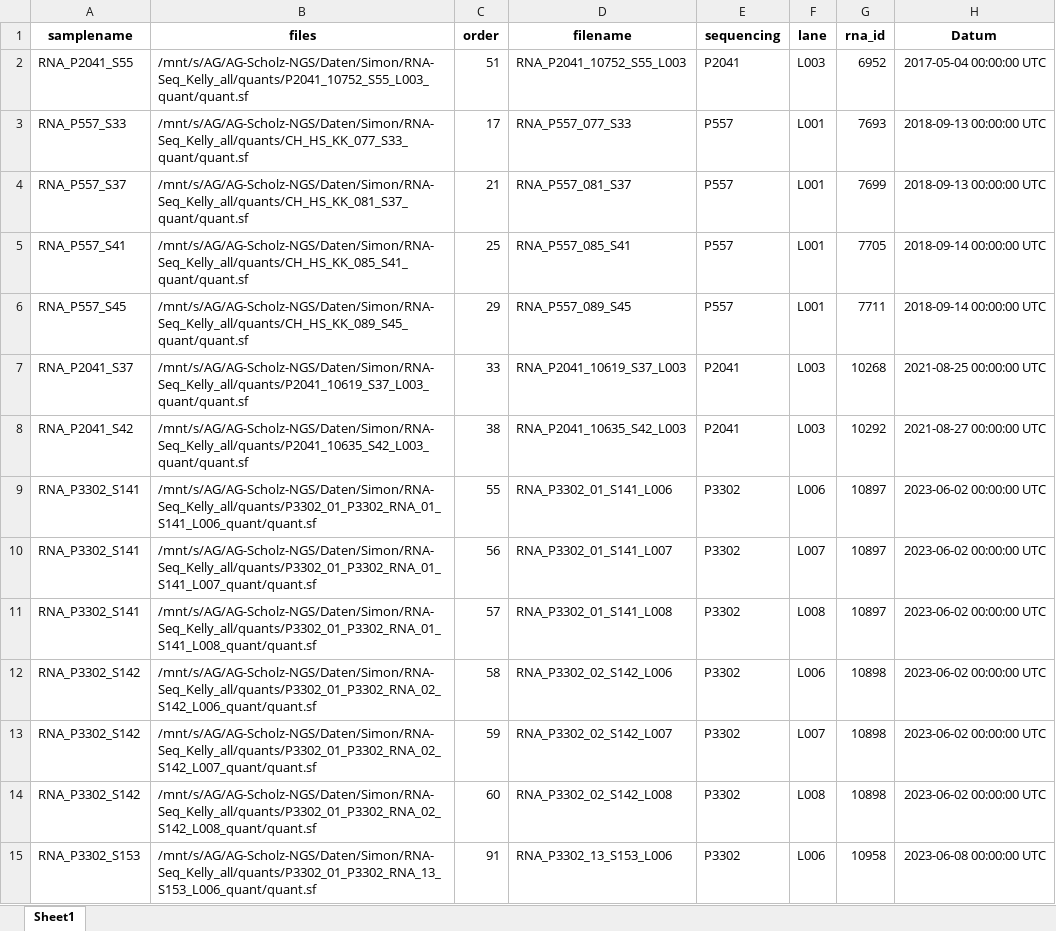
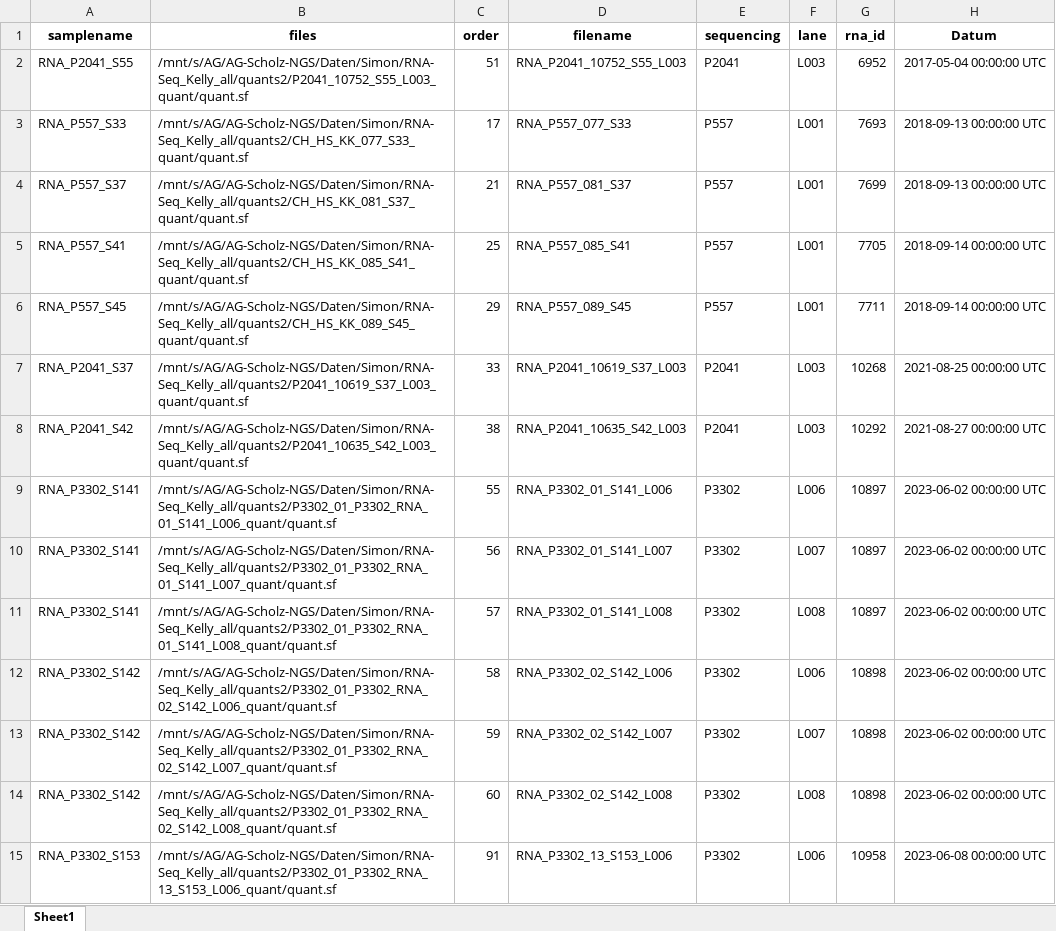
Before and after one commit to DNAborn/RNAseq_Kelly_Hx, an Excel workbook: 2024_02 Kelly all samples.xlsx, sheet Sheet1, drawn as a sheet; only a part is shown; values as stored, in another font and other column widths than the file's, no borders; the diff covers the shown part only; the diff names each change by its address in the sheet, - before the commit and + after, or states it on an @@ line.

```diff
--- a/2024_02 Kelly all samples.xlsx (sheet Sheet1)
+++ b/2024_02 Kelly all samples.xlsx (sheet Sheet1)
-B2 (files): /mnt/s/AG/AG-Scholz-NGS/Daten/Simon/RNA-Seq_Kelly_all/quants/P2041_10752_S55_L003_quant/quant.sf
+B2 (files): /mnt/s/AG/AG-Scholz-NGS/Daten/Simon/RNA-Seq_Kelly_all/quants2/P2041_10752_S55_L003_quant/quant.sf
-B3 (files): /mnt/s/AG/AG-Scholz-NGS/Daten/Simon/RNA-Seq_Kelly_all/quants/CH_HS_KK_077_S33_quant/quant.sf
+B3 (files): /mnt/s/AG/AG-Scholz-NGS/Daten/Simon/RNA-Seq_Kelly_all/quants2/CH_HS_KK_077_S33_quant/quant.sf
-B4 (files): /mnt/s/AG/AG-Scholz-NGS/Daten/Simon/RNA-Seq_Kelly_all/quants/CH_HS_KK_081_S37_quant/quant.sf
+B4 (files): /mnt/s/AG/AG-Scholz-NGS/Daten/Simon/RNA-Seq_Kelly_all/quants2/CH_HS_KK_081_S37_quant/quant.sf
-B5 (files): /mnt/s/AG/AG-Scholz-NGS/Daten/Simon/RNA-Seq_Kelly_all/quants/CH_HS_KK_085_S41_quant/quant.sf
+B5 (files): /mnt/s/AG/AG-Scholz-NGS/Daten/Simon/RNA-Seq_Kelly_all/quants2/CH_HS_KK_085_S41_quant/quant.sf
-B6 (files): /mnt/s/AG/AG-Scholz-NGS/Daten/Simon/RNA-Seq_Kelly_all/quants/CH_HS_KK_089_S45_quant/quant.sf
+B6 (files): /mnt/s/AG/AG-Scholz-NGS/Daten/Simon/RNA-Seq_Kelly_all/quants2/CH_HS_KK_089_S45_quant/quant.sf
-B7 (files): /mnt/s/AG/AG-Scholz-NGS/Daten/Simon/RNA-Seq_Kelly_all/quants/P2041_10619_S37_L003_quant/quant.sf
+B7 (files): /mnt/s/AG/AG-Scholz-NGS/Daten/Simon/RNA-Seq_Kelly_all/quants2/P2041_10619_S37_L003_quant/quant.sf
-B8 (files): /mnt/s/AG/AG-Scholz-NGS/Daten/Simon/RNA-Seq_Kelly_all/quants/P2041_10635_S42_L003_quant/quant.sf
+B8 (files): /mnt/s/AG/AG-Scholz-NGS/Daten/Simon/RNA-Seq_Kelly_all/quants2/P2041_10635_S42_L003_quant/quant.sf
-B9 (files): /mnt/s/AG/AG-Scholz-NGS/Daten/Simon/RNA-Seq_Kelly_all/quants/P3302_01_P3302_RNA_01_S141_L006_quant/quant.sf
+B9 (files): /mnt/s/AG/AG-Scholz-NGS/Daten/Simon/RNA-Seq_Kelly_all/quants2/P3302_01_P3302_RNA_01_S141_L006_quant/quant.sf
-B10 (files): /mnt/s/AG/AG-Scholz-NGS/Daten/Simon/RNA-Seq_Kelly_all/quants/P3302_01_P3302_RNA_01_S141_L007_quant/quant.sf
+B10 (files): /mnt/s/AG/AG-Scholz-NGS/Daten/Simon/RNA-Seq_Kelly_all/quants2/P3302_01_P3302_RNA_01_S141_L007_quant/quant.sf
-B11 (files): /mnt/s/AG/AG-Scholz-NGS/Daten/Simon/RNA-Seq_Kelly_all/quants/P3302_01_P3302_RNA_01_S141_L008_quant/quant.sf
+B11 (files): /mnt/s/AG/AG-Scholz-NGS/Daten/Simon/RNA-Seq_Kelly_all/quants2/P3302_01_P3302_RNA_01_S141_L008_quant/quant.sf
-B12 (files): /mnt/s/AG/AG-Scholz-NGS/Daten/Simon/RNA-Seq_Kelly_all/quants/P3302_01_P3302_RNA_02_S142_L006_quant/quant.sf
+B12 (files): /mnt/s/AG/AG-Scholz-NGS/Daten/Simon/RNA-Seq_Kelly_all/quants2/P3302_01_P3302_RNA_02_S142_L006_quant/quant.sf
-B13 (files): /mnt/s/AG/AG-Scholz-NGS/Daten/Simon/RNA-Seq_Kelly_all/quants/P3302_01_P3302_RNA_02_S142_L007_quant/quant.sf
+B13 (files): /mnt/s/AG/AG-Scholz-NGS/Daten/Simon/RNA-Seq_Kelly_all/quants2/P3302_01_P3302_RNA_02_S142_L007_quant/quant.sf
-B14 (files): /mnt/s/AG/AG-Scholz-NGS/Daten/Simon/RNA-Seq_Kelly_all/quants/P3302_01_P3302_RNA_02_S142_L008_quant/quant.sf
+B14 (files): /mnt/s/AG/AG-Scholz-NGS/Daten/Simon/RNA-Seq_Kelly_all/quants2/P3302_01_P3302_RNA_02_S142_L008_quant/quant.sf
-B15 (files): /mnt/s/AG/AG-Scholz-NGS/Daten/Simon/RNA-Seq_Kelly_all/quants/P3302_01_P3302_RNA_13_S153_L006_quant/quant.sf
+B15 (files): /mnt/s/AG/AG-Scholz-NGS/Daten/Simon/RNA-Seq_Kelly_all/quants2/P3302_01_P3302_RNA_13_S153_L006_quant/quant.sf
```
Also changed, not shown: 174 edited cells elsewhere in this sheet, 1_data_processing/2024_02 Kelly all samples.xlsx, 25 other files.
